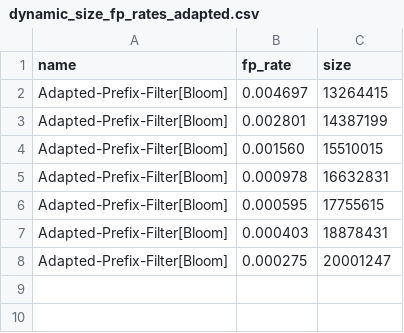
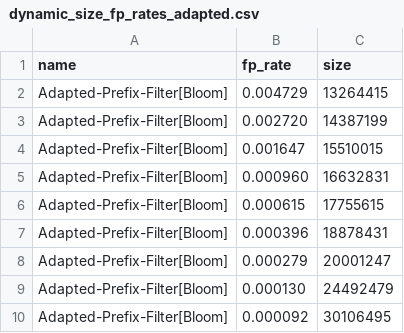
Before and after one commit to nilsp4l/prefix_filter, a CSV file: r_scripts/tables/dynamic_size_fp_rates_adapted.csv, drawn as a sheet.

Commit message:
dynamic size benchmarks

```diff
--- a/r_scripts/tables/dynamic_size_fp_rates_adapted.csv
+++ b/r_scripts/tables/dynamic_size_fp_rates_adapted.csv
@@ -1,8 +1,10 @@
 name,fp_rate,size
-Adapted-Prefix-Filter[Bloom],0.004697,13264415
-Adapted-Prefix-Filter[Bloom],0.002801,14387199
-Adapted-Prefix-Filter[Bloom],0.001560,15510015
-Adapted-Prefix-Filter[Bloom],0.000978,16632831
-Adapted-Prefix-Filter[Bloom],0.000595,17755615
-Adapted-Prefix-Filter[Bloom],0.000403,18878431
-Adapted-Prefix-Filter[Bloom],0.000275,20001247
+Adapted-Prefix-Filter[Bloom],0.004729,13264415
+Adapted-Prefix-Filter[Bloom],0.002720,14387199
+Adapted-Prefix-Filter[Bloom],0.001647,15510015
+Adapted-Prefix-Filter[Bloom],0.000960,16632831
+Adapted-Prefix-Filter[Bloom],0.000615,17755615
+Adapted-Prefix-Filter[Bloom],0.000396,18878431
+Adapted-Prefix-Filter[Bloom],0.000279,20001247
+Adapted-Prefix-Filter[Bloom],0.000130,24492479
+Adapted-Prefix-Filter[Bloom],0.000092,30106495
```
Also changed, not shown: r_scripts/tables/dynamic_size_fp_rates_simd.csv, r_scripts/tables/fp_rates.csv, 6 other files.
